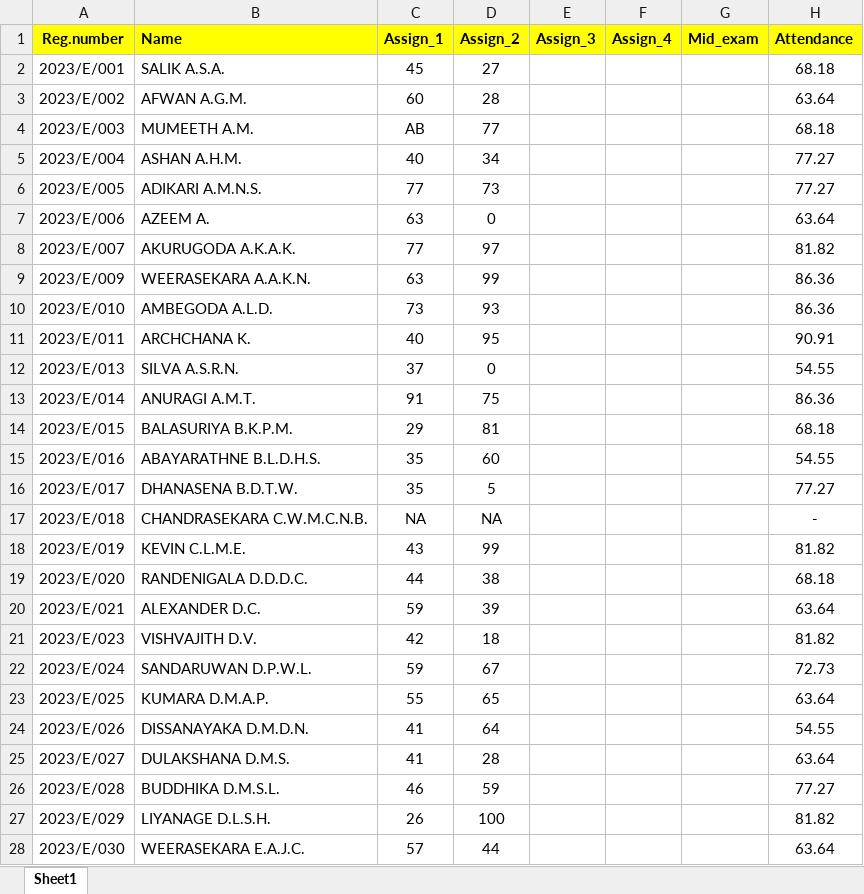
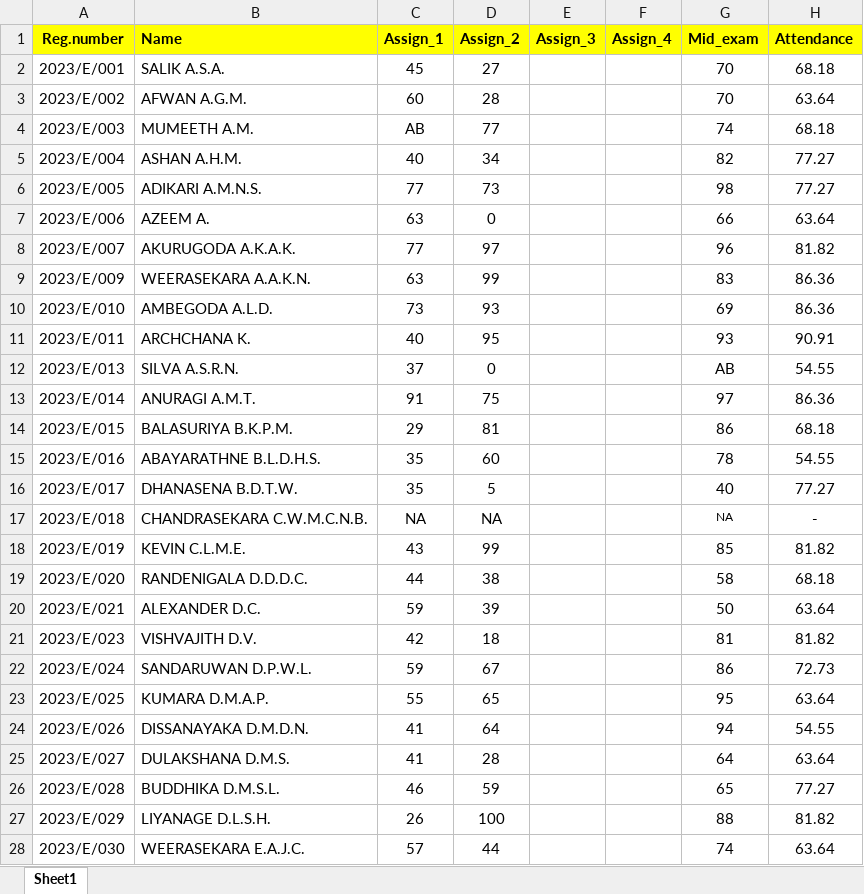
Before and after one commit to IDSFoE/MC3020_Attendance, an Excel workbook: MC3020_2025.xlsx, sheet Sheet1, drawn as a sheet; only a part is shown; values as stored, in another font and other column widths than the file's, no borders; the diff covers the shown part only; the diff names each change by its address in the sheet, - before the commit and + after, or states it on an @@ line.

Commit message:
Update MC3020_2025.xlsx

```diff
--- a/MC3020_2025.xlsx (sheet Sheet1)
+++ b/MC3020_2025.xlsx (sheet Sheet1)
-G2:G3 (Mid_exam): (empty)
+G2:G3 (Mid_exam): 70
-G4 (Mid_exam): (empty)
+G4 (Mid_exam): 74
-G5 (Mid_exam): (empty)
+G5 (Mid_exam): 82
-G6 (Mid_exam): (empty)
+G6 (Mid_exam): 98
-G7 (Mid_exam): (empty)
+G7 (Mid_exam): 66
-G8 (Mid_exam): (empty)
+G8 (Mid_exam): 96
-G9 (Mid_exam): (empty)
+G9 (Mid_exam): 83
-G10 (Mid_exam): (empty)
+G10 (Mid_exam): 69
-G11 (Mid_exam): (empty)
+G11 (Mid_exam): 93
-G12 (Mid_exam): (empty)
+G12 (Mid_exam): AB
-G13 (Mid_exam): (empty)
+G13 (Mid_exam): 97
-G14 (Mid_exam): (empty)
+G14 (Mid_exam): 86
-G15 (Mid_exam): (empty)
+G15 (Mid_exam): 78
-G16 (Mid_exam): (empty)
+G16 (Mid_exam): 40
-G17 (Mid_exam): (empty)
+G17 (Mid_exam): NA
-G18 (Mid_exam): (empty)
+G18 (Mid_exam): 85
-G19 (Mid_exam): (empty)
+G19 (Mid_exam): 58
-G20 (Mid_exam): (empty)
+G20 (Mid_exam): 50
-G21 (Mid_exam): (empty)
+G21 (Mid_exam): 81
-G22 (Mid_exam): (empty)
+G22 (Mid_exam): 86
-G23 (Mid_exam): (empty)
+G23 (Mid_exam): 95
-G24 (Mid_exam): (empty)
+G24 (Mid_exam): 94
-G25 (Mid_exam): (empty)
+G25 (Mid_exam): 64
-G26 (Mid_exam): (empty)
+G26 (Mid_exam): 65
-G27 (Mid_exam): (empty)
+G27 (Mid_exam): 88
-G28 (Mid_exam): (empty)
+G28 (Mid_exam): 74
```
Also changed, not shown: 9 added rows and 189 edited cells elsewhere in this sheet.
